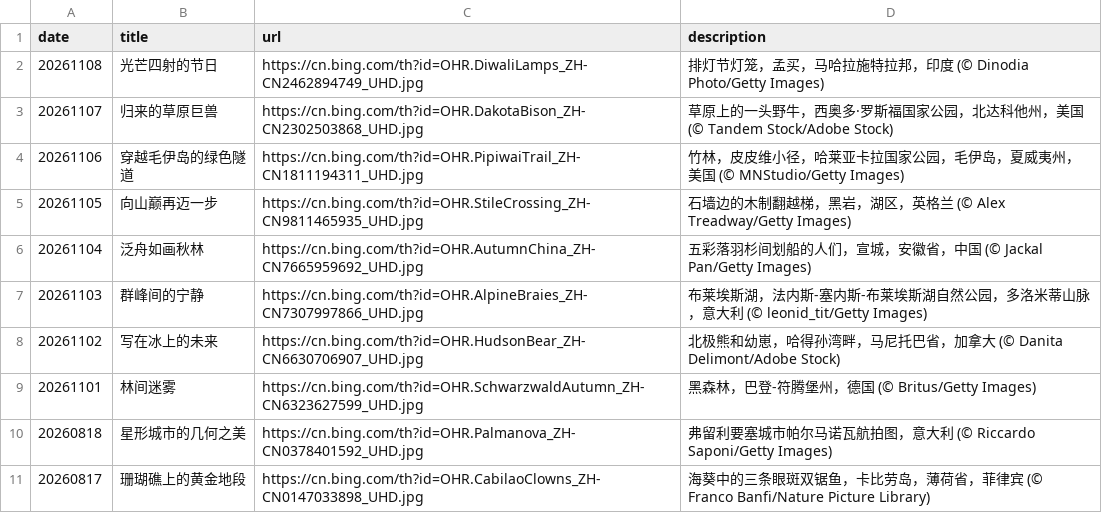
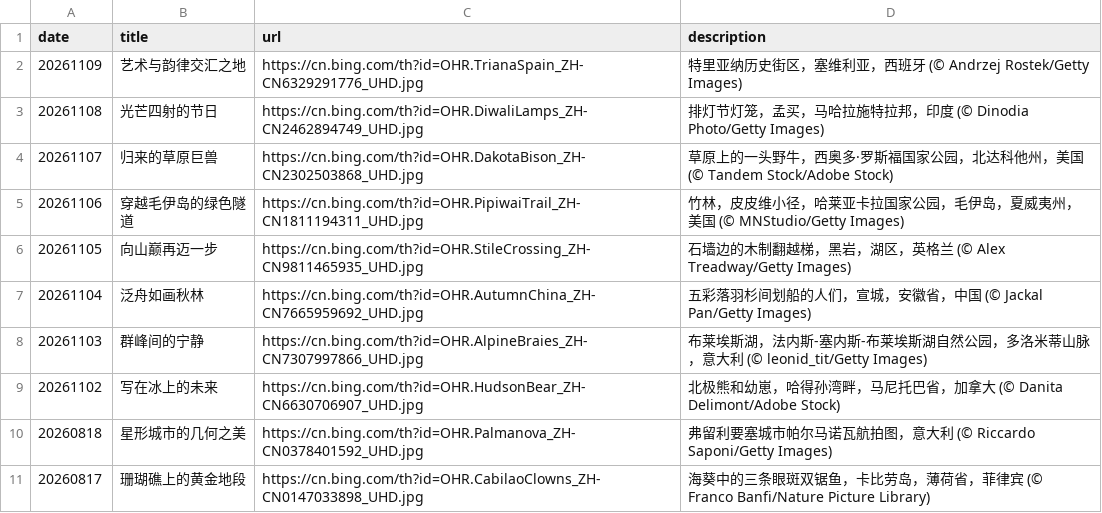
Before and after one commit to chnbsdan/bw, a CSV file: source_list.csv, drawn as a sheet; only a part is shown; removed rows and columns are numbered as before the commit, all else as after; the diff names each change by its address in the sheet, - before the commit and + after, or states it on an @@ line.

```diff
--- a/source_list.csv
+++ b/source_list.csv
+row 2: 20261109 | 艺术与韵律交汇之地 | https://cn.bing.com/th?id=OHR.TrianaSpain_ZH-CN6329291776_UHD.jpg | 特里亚纳历史街区，塞维利亚，西班牙 (© Andrzej Rostek/Getty Images)
-row 9: 20261101 | 林间迷雾 | https://cn.bing.com/th?id=OHR.SchwarzwaldAutumn_ZH-CN6323627599_UHD.jpg | 黑森林，巴登-符腾堡州，德国 (© Britus/Getty Images)
```
Also changed, not shown: 2 other files.
